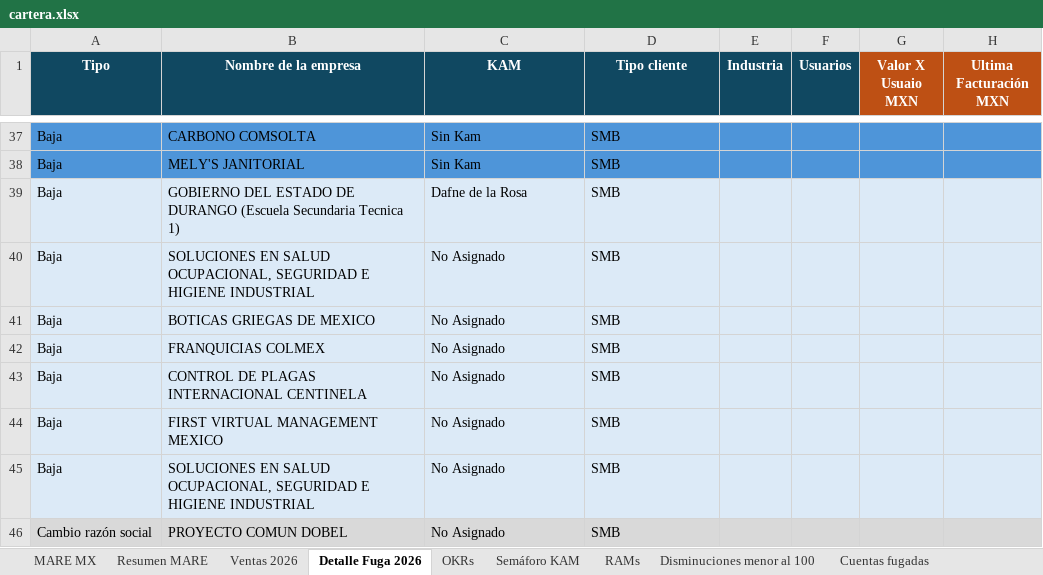
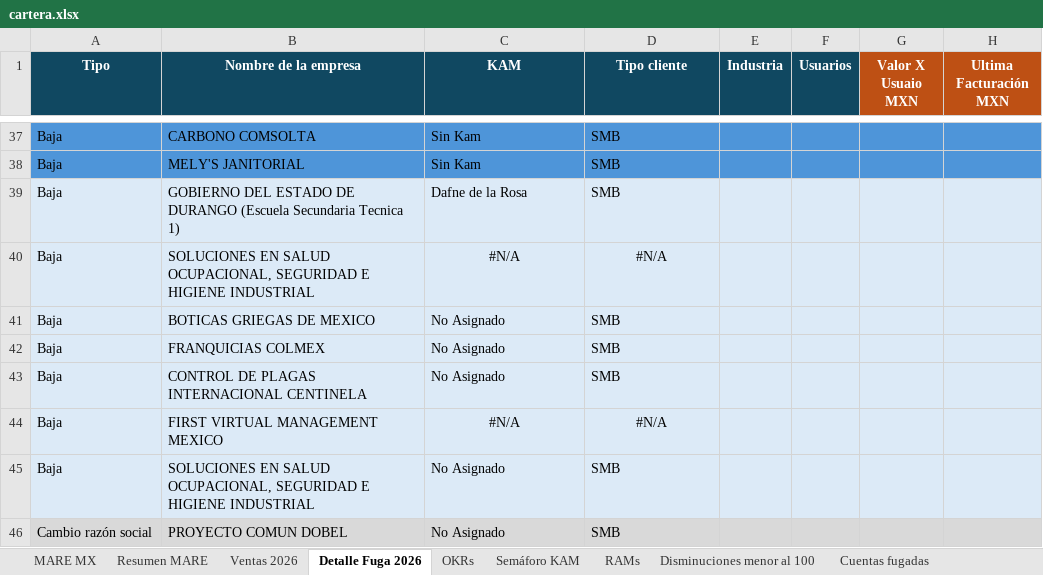
Before and after one commit to fdurancontreras4-ui/monitor-cartera-mx, an Excel workbook: cartera.xlsx, sheet Detalle Fuga 2026, drawn as a sheet; only a part is shown, gaps mark what is left out; values as stored, in another font and other column widths than the file's, no borders; conditional formats not drawn; the diff covers the shown part only; the diff names each change by its address in the sheet, - before the commit and + after, or states it on an @@ line.

```diff
--- a/cartera.xlsx (sheet Detalle Fuga 2026)
+++ b/cartera.xlsx (sheet Detalle Fuga 2026)
-C40 (KAM): No Asignado
+C40 (KAM): #N/A
-C40:D40 alignment: left
+C40:D40 alignment: center
-D40 (Tipo cliente): SMB
+D40 (Tipo cliente): #N/A
-C44 (KAM): No Asignado
+C44 (KAM): #N/A
-C44:D44 alignment: left
+C44:D44 alignment: center
-D44 (Tipo cliente): SMB
+D44 (Tipo cliente): #N/A
```
Also changed, not shown: 8 added rows and 8 edited cells elsewhere in this sheet, sheet MARE MX, sheet Ventas 2026, sheet Disminuciones menor al 100, sheet Semáforo KAM, sheet Resumen MARE, formulas that keep their value, hidden cells.
